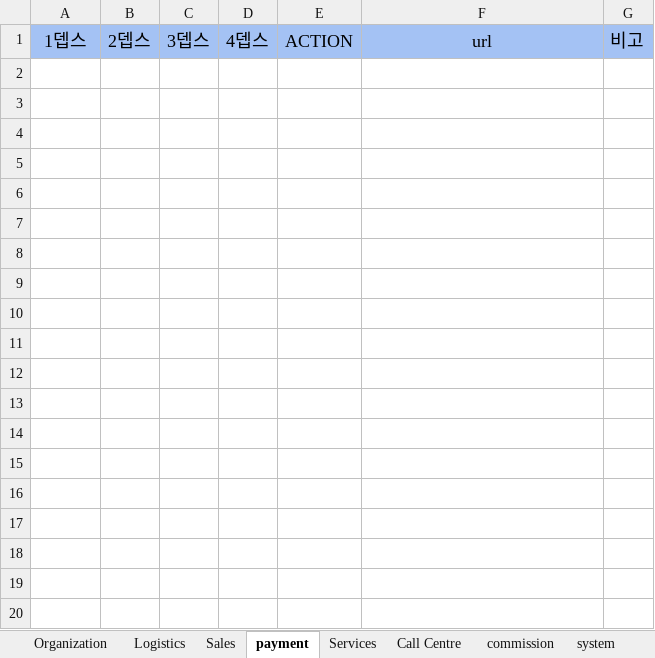
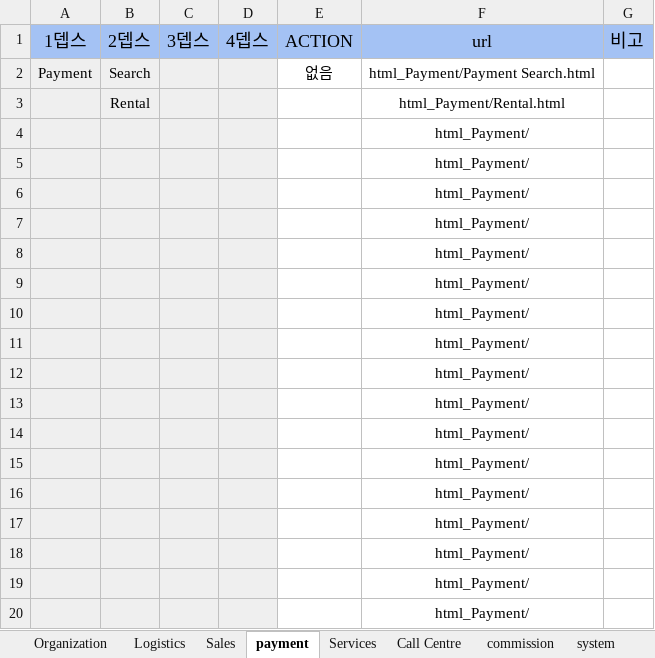
Before and after one commit to cowaymy/eTrustV, an Excel workbook: src/main/webapp/resources/html_common/eTRUSTsYSTEM AS-IS 사이트맵.xlsx, sheet payment, drawn as a sheet; only a part is shown; values as stored, in another font and other column widths than the file's, no borders; the diff covers the shown part only; the diff names each change by its address in the sheet, - before the commit and + after, or states it on an @@ line.

```diff
--- a/src/main/webapp/resources/html_common/eTRUSTsYSTEM AS-IS 사이트맵.xlsx (sheet payment)
+++ b/src/main/webapp/resources/html_common/eTRUSTsYSTEM AS-IS 사이트맵.xlsx (sheet payment)
+row 2: Payment | Search |  |  | 없음 | html_Payment/Payment Search.html
+row 3:  | Rental |  |  |  | html_Payment/Rental.html
+row 4:  |  |  |  |  | html_Payment/
+row 5:  |  |  |  |  | html_Payment/
+row 6:  |  |  |  |  | html_Payment/
+row 7:  |  |  |  |  | html_Payment/
+row 8:  |  |  |  |  | html_Payment/
+row 9:  |  |  |  |  | html_Payment/
+row 10:  |  |  |  |  | html_Payment/
+row 11:  |  |  |  |  | html_Payment/
+row 12:  |  |  |  |  | html_Payment/
+row 13:  |  |  |  |  | html_Payment/
+row 14:  |  |  |  |  | html_Payment/
+row 15:  |  |  |  |  | html_Payment/
+row 16:  |  |  |  |  | html_Payment/
+row 17:  |  |  |  |  | html_Payment/
+row 18:  |  |  |  |  | html_Payment/
+row 19:  |  |  |  |  | html_Payment/
+row 20:  |  |  |  |  | html_Payment/
```
Also changed, not shown: 24 added rows elsewhere in this sheet, 9 other files.
